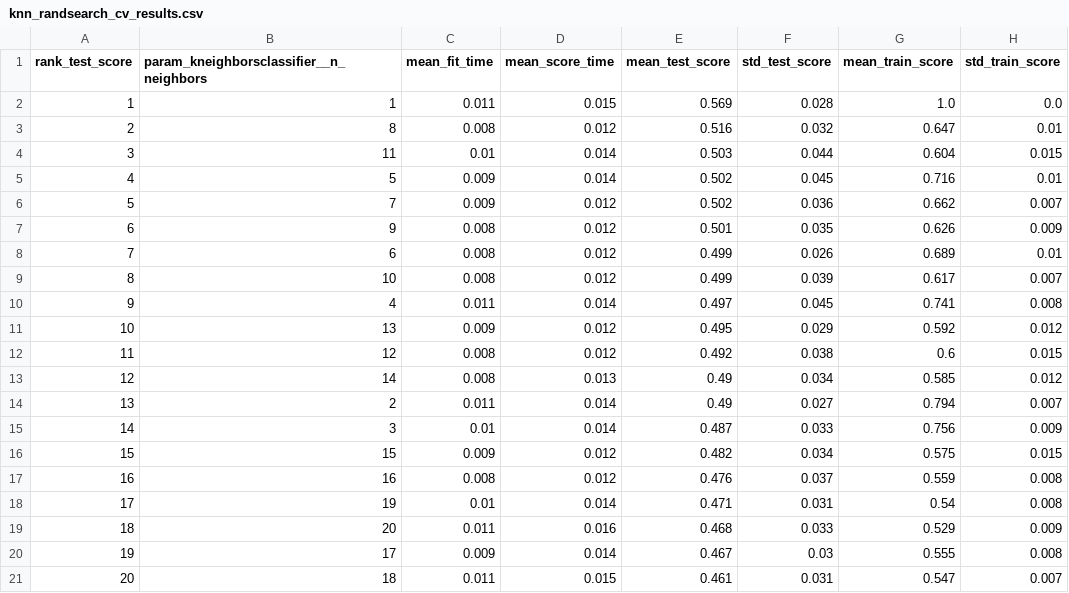
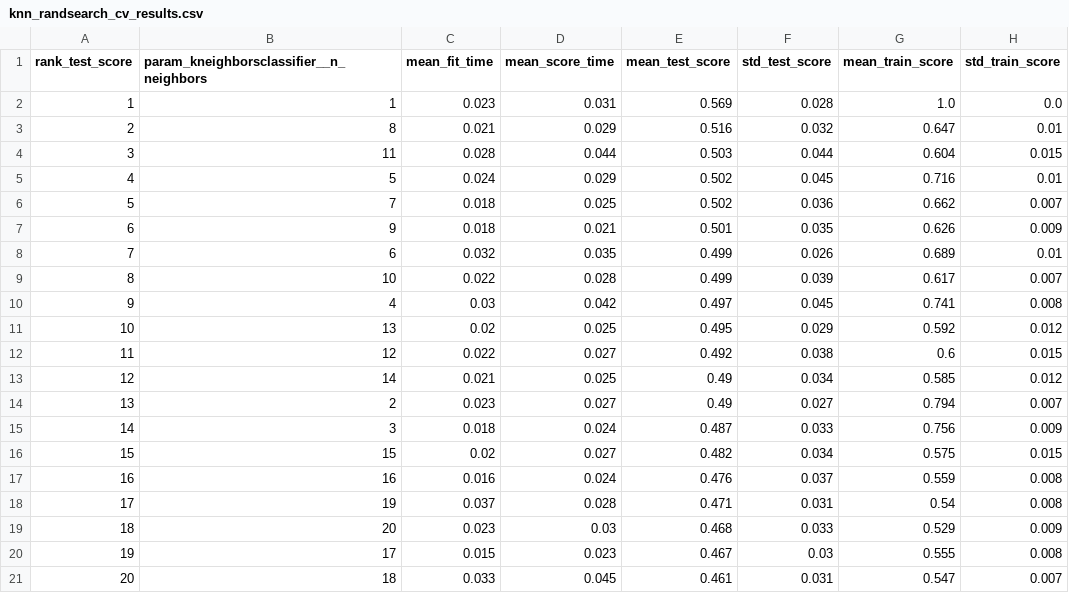
Before and after one commit to UBC-MDS/pokemon-type-predictor, a CSV file: results/knn/knn_randsearch_cv_results.csv, drawn as a sheet.

```diff
--- a/results/knn/knn_randsearch_cv_results.csv
+++ b/results/knn/knn_randsearch_cv_results.csv
@@ -1,21 +1,21 @@
 rank_test_score,param_kneighborsclassifier__n_neighbors,mean_fit_time,mean_score_time,mean_test_score,std_test_score,mean_train_score,std_train_score
-1,1,0.011,0.015,0.569,0.028,1.0,0.0
-2,8,0.008,0.012,0.516,0.032,0.647,0.01
-3,11,0.01,0.014,0.503,0.044,0.604,0.015
-4,5,0.009,0.014,0.502,0.045,0.716,0.01
-5,7,0.009,0.012,0.502,0.036,0.662,0.007
-6,9,0.008,0.012,0.501,0.035,0.626,0.009
-7,6,0.008,0.012,0.499,0.026,0.689,0.01
-8,10,0.008,0.012,0.499,0.039,0.617,0.007
-9,4,0.011,0.014,0.497,0.045,0.741,0.008
-10,13,0.009,0.012,0.495,0.029,0.592,0.012
-11,12,0.008,0.012,0.492,0.038,0.6,0.015
-12,14,0.008,0.013,0.49,0.034,0.585,0.012
-13,2,0.011,0.014,0.49,0.027,0.794,0.007
-14,3,0.01,0.014,0.487,0.033,0.756,0.009
-15,15,0.009,0.012,0.482,0.034,0.575,0.015
-16,16,0.008,0.012,0.476,0.037,0.559,0.008
-17,19,0.01,0.014,0.471,0.031,0.54,0.008
-18,20,0.011,0.016,0.468,0.033,0.529,0.009
-19,17,0.009,0.014,0.467,0.03,0.555,0.008
-20,18,0.011,0.015,0.461,0.031,0.547,0.007
+1,1,0.023,0.031,0.569,0.028,1.0,0.0
+2,8,0.021,0.029,0.516,0.032,0.647,0.01
+3,11,0.028,0.044,0.503,0.044,0.604,0.015
+4,5,0.024,0.029,0.502,0.045,0.716,0.01
+5,7,0.018,0.025,0.502,0.036,0.662,0.007
+6,9,0.018,0.021,0.501,0.035,0.626,0.009
+7,6,0.032,0.035,0.499,0.026,0.689,0.01
+8,10,0.022,0.028,0.499,0.039,0.617,0.007
+9,4,0.03,0.042,0.497,0.045,0.741,0.008
+10,13,0.02,0.025,0.495,0.029,0.592,0.012
+11,12,0.022,0.027,0.492,0.038,0.6,0.015
+12,14,0.021,0.025,0.49,0.034,0.585,0.012
+13,2,0.023,0.027,0.49,0.027,0.794,0.007
+14,3,0.018,0.024,0.487,0.033,0.756,0.009
+15,15,0.02,0.027,0.482,0.034,0.575,0.015
+16,16,0.016,0.024,0.476,0.037,0.559,0.008
+17,19,0.037,0.028,0.471,0.031,0.54,0.008
+18,20,0.023,0.03,0.468,0.033,0.529,0.009
+19,17,0.015,0.023,0.467,0.03,0.555,0.008
+20,18,0.033,0.045,0.461,0.031,0.547,0.007
```
Also changed, not shown: results/svc/svc_randsearch_cv_results.csv, 5 other files.
